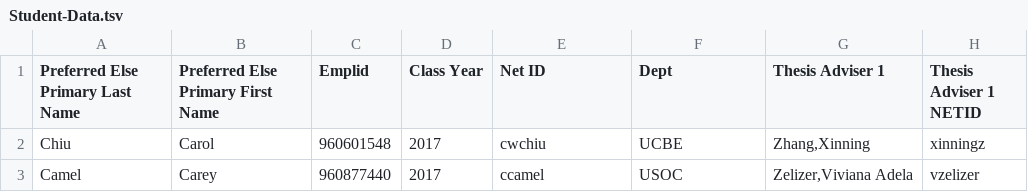
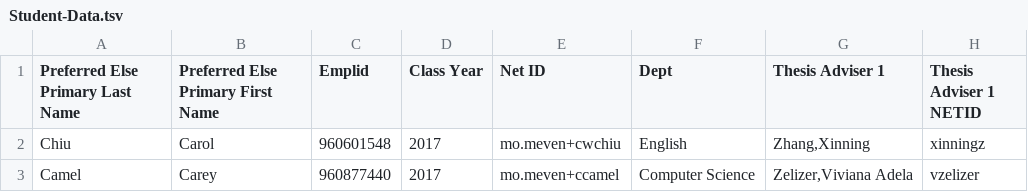
Before and after one commit to akinom/Vireo, a TSV file: conf/prepopulate/Student-Data.tsv, drawn as a sheet; only a part is shown; the diff names each change by its address in the sheet, - before the commit and + after, or states it on an @@ line.

Commit message:
give students test emails

```diff
--- a/conf/prepopulate/Student-Data.tsv
+++ b/conf/prepopulate/Student-Data.tsv
-E2 (Net ID): cwchiu
+E2 (Net ID): mo.meven+cwchiu
-F2 (Dept): UCBE
+F2 (Dept): English
-E3 (Net ID): ccamel
+E3 (Net ID): mo.meven+ccamel
-F3 (Dept): USOC
+F3 (Dept): Computer Science
```
